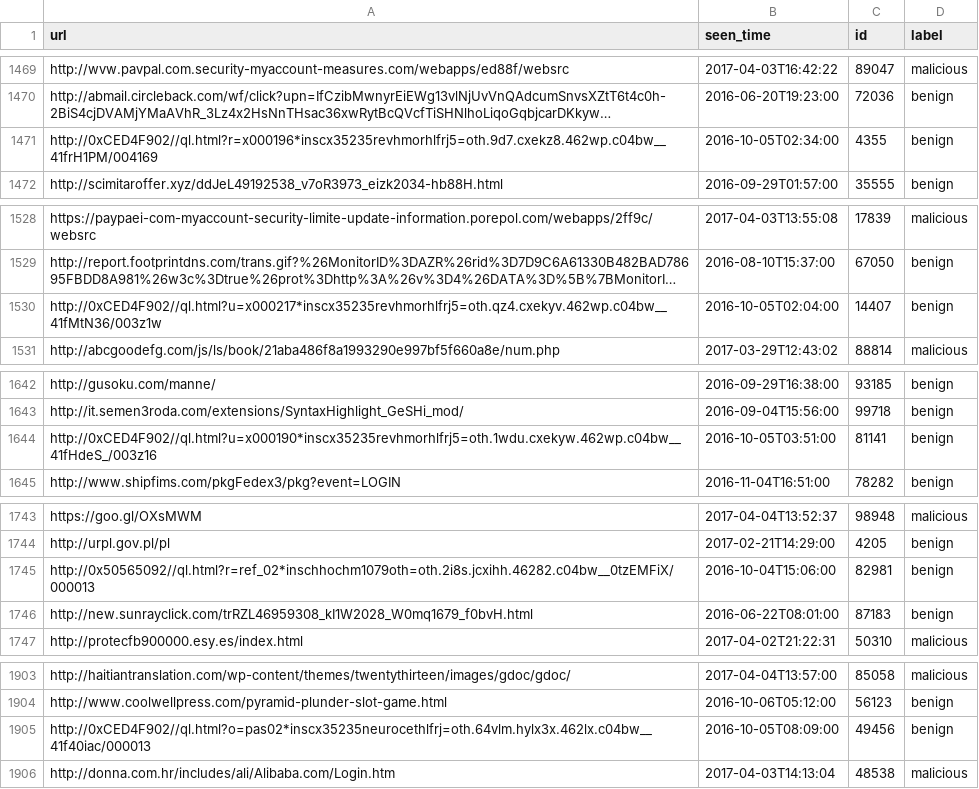
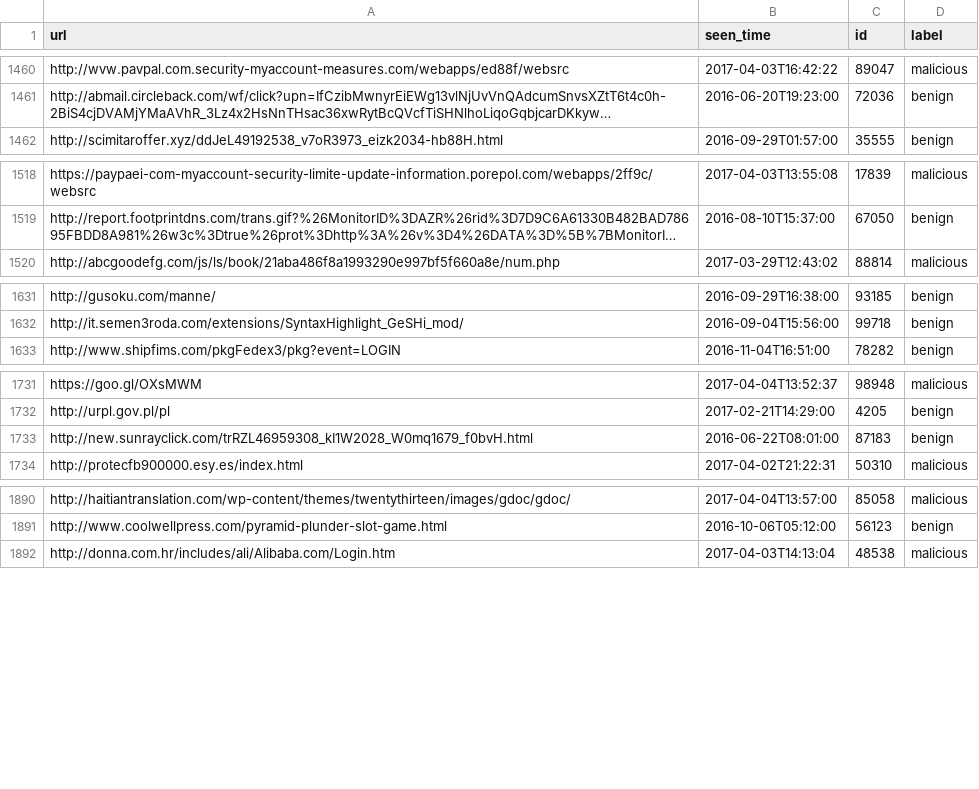
Before and after one commit to arguslab/practical-cybersec-sp17, a CSV file: input.csv, drawn as a sheet; only a part is shown, gaps mark what is left out; long unchanged cells end in …; the diff covers the shown part only; the diff names each change by its address in the sheet, - before the commit and + after, or states it on an @@ line.

```diff
--- a/input.csv
+++ b/input.csv
-row 1471: http://0xCED4F902//ql.html?r=x000196*inscx35235revhmorhlfrj5=oth.9d7.cxekz8.462wp.c04bw__41frH1PM/004169 | 2016-10-05T02:34:00 | 4355 | benign
-row 1530: http://0xCED4F902//ql.html?u=x000217*inscx35235revhmorhlfrj5=oth.qz4.cxekyv.462wp.c04bw__41fMtN36/003z1w | 2016-10-05T02:04:00 | 14407 | benign
-row 1644: http://0xCED4F902//ql.html?u=x000190*inscx35235revhmorhlfrj5=oth.1wdu.cxekyw.462wp.c04bw__41fHdeS_/003z16 | 2016-10-05T03:51:00 | 81141 | benign
-row 1745: http://0x50565092//ql.html?r=ref_02*inschhochm1079oth=oth.2i8s.jcxihh.46282.c04bw__0tzEMFiX/000013 | 2016-10-04T15:06:00 | 82981 | benign
-row 1905: http://0xCED4F902//ql.html?o=pas02*inscx35235neurocethlfrj=oth.64vlm.hylx3x.462lx.c04bw__41f40iac/000013 | 2016-10-05T08:09:00 | 49456 | benign
```
Also changed, not shown: 24 removed rows elsewhere in this file.
